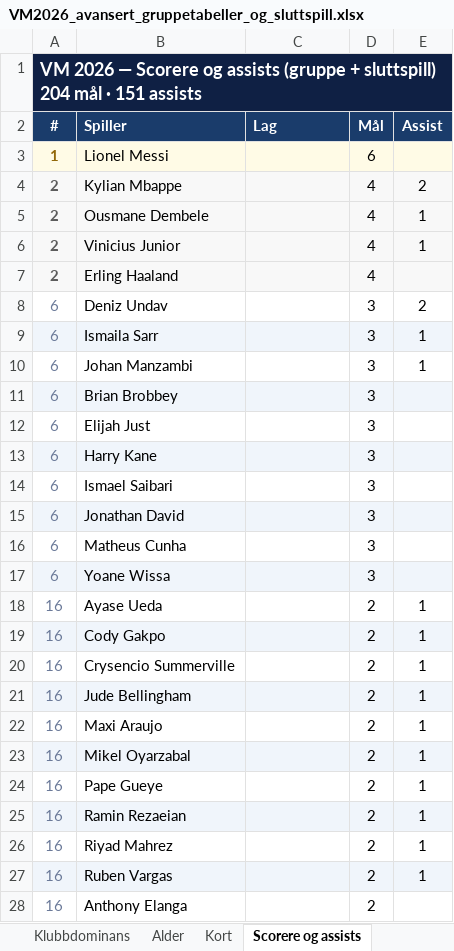
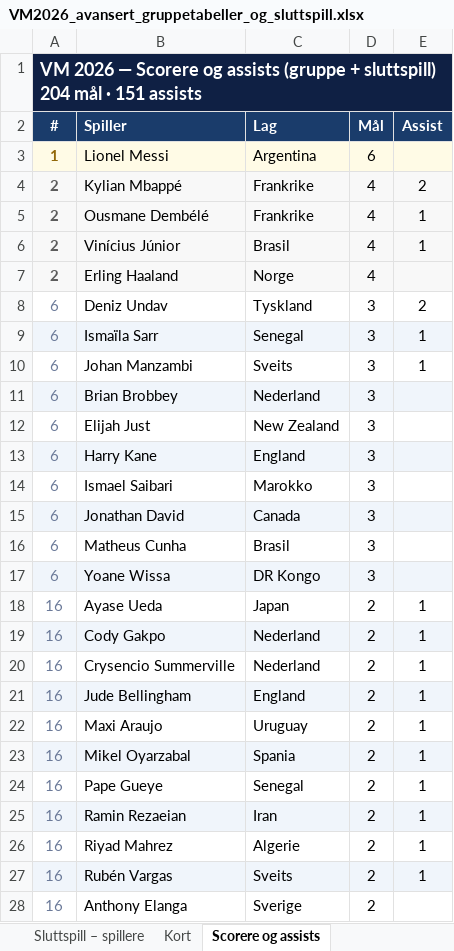
Before and after one commit to cathrinei/vm2026-statistikk, an Excel workbook: VM2026_avansert_gruppetabeller_og_sluttspill.xlsx, sheet Scorere og assists, drawn as a sheet; only a part is shown; values as stored, in another font and other column widths than the file's, no borders; the diff covers the shown part only; the diff names each change by its address in the sheet, - before the commit and + after, or states it on an @@ line.

```diff
--- a/VM2026_avansert_gruppetabeller_og_sluttspill.xlsx (sheet Scorere og assists)
+++ b/VM2026_avansert_gruppetabeller_og_sluttspill.xlsx (sheet Scorere og assists)
-C3 (Lag): (empty)
+C3 (Lag): Argentina
-B4 (Spiller): Kylian Mbappe
+B4 (Spiller): Kylian Mbappé
-C4:C5 (Lag): (empty)
+C4:C5 (Lag): Frankrike
-B5 (Spiller): Ousmane Dembele
+B5 (Spiller): Ousmane Dembélé
-B6 (Spiller): Vinicius Junior
+B6 (Spiller): Vinícius Júnior
-C6 (Lag): (empty)
+C6 (Lag): Brasil
-C7 (Lag): (empty)
+C7 (Lag): Norge
-C8 (Lag): (empty)
+C8 (Lag): Tyskland
-B9 (Spiller): Ismaila Sarr
+B9 (Spiller): Ismaïla Sarr
-C9 (Lag): (empty)
+C9 (Lag): Senegal
-C10 (Lag): (empty)
+C10 (Lag): Sveits
-C11 (Lag): (empty)
+C11 (Lag): Nederland
-C12 (Lag): (empty)
+C12 (Lag): New Zealand
-C13 (Lag): (empty)
+C13 (Lag): England
-C14 (Lag): (empty)
+C14 (Lag): Marokko
-C15 (Lag): (empty)
+C15 (Lag): Canada
-C16 (Lag): (empty)
+C16 (Lag): Brasil
-C17 (Lag): (empty)
+C17 (Lag): DR Kongo
-C18 (Lag): (empty)
+C18 (Lag): Japan
-C19:C20 (Lag): (empty)
+C19:C20 (Lag): Nederland
-C21 (Lag): (empty)
+C21 (Lag): England
-C22 (Lag): (empty)
+C22 (Lag): Uruguay
-C23 (Lag): (empty)
+C23 (Lag): Spania
-C24 (Lag): (empty)
+C24 (Lag): Senegal
-C25 (Lag): (empty)
+C25 (Lag): Iran
-C26 (Lag): (empty)
+C26 (Lag): Algerie
-B27 (Spiller): Ruben Vargas
+B27 (Spiller): Rubén Vargas
-C27 (Lag): (empty)
+C27 (Lag): Sveits
-C28 (Lag): (empty)
+C28 (Lag): Sverige
```
Also changed, not shown: 5 added rows, 5 removed rows, 259 edited cells and cell formats elsewhere in this sheet, sheet Lagstatistikk, sheet Ballbesittelse, sheet Sluttspill – spillere, sheet Scoringstidspunkt, sheet 16-delsfinaler, sheet Heatmap, 1 more sheet, other sheet tabs, charts or pictures, 1 other file.
